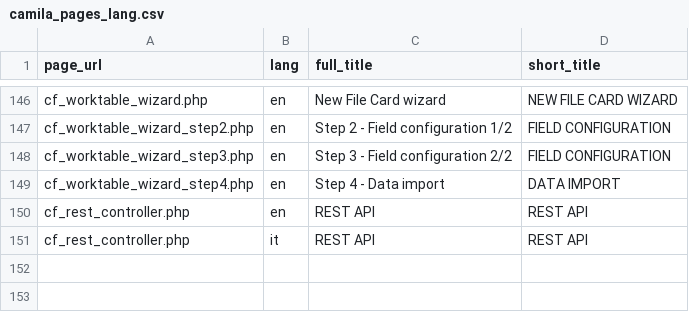
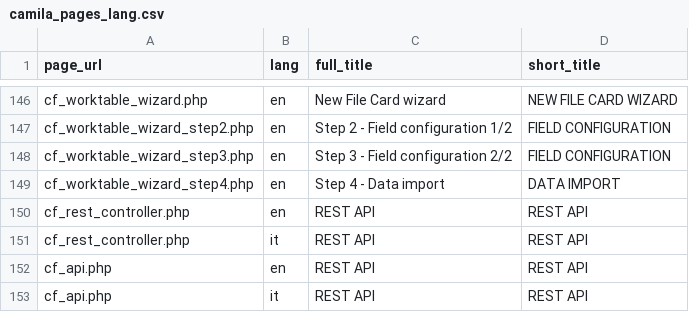
Before and after one commit to linkingtechnologies/camila-php-framework, a CSV file: camila/tables/camila_pages_lang.csv, drawn as a sheet; only a part is shown, gaps mark what is left out; the diff names each change by its address in the sheet, - before the commit and + after, or states it on an @@ line.

```diff
--- a/camila/tables/camila_pages_lang.csv
+++ b/camila/tables/camila_pages_lang.csv
+row 152: cf_api.php | en | REST API | REST API
+row 153: cf_api.php | it | REST API | REST API
```
Also changed, not shown: 3 other files.
